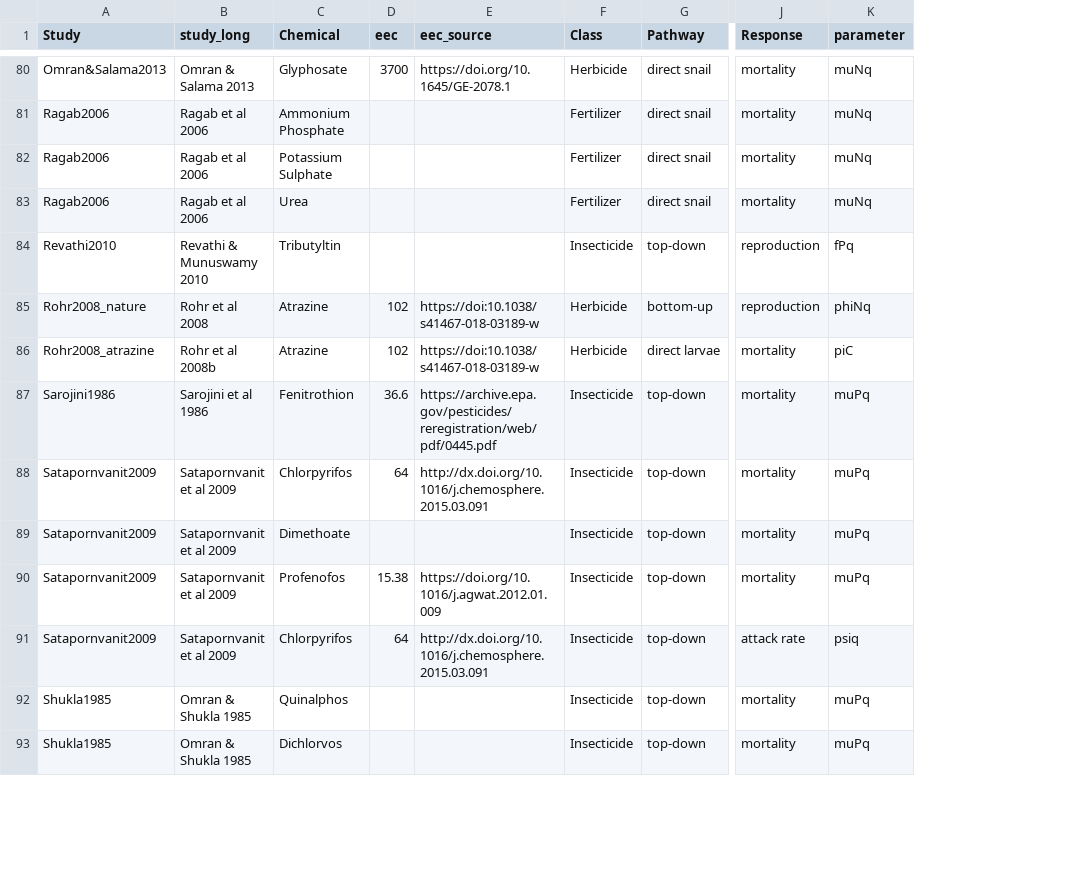
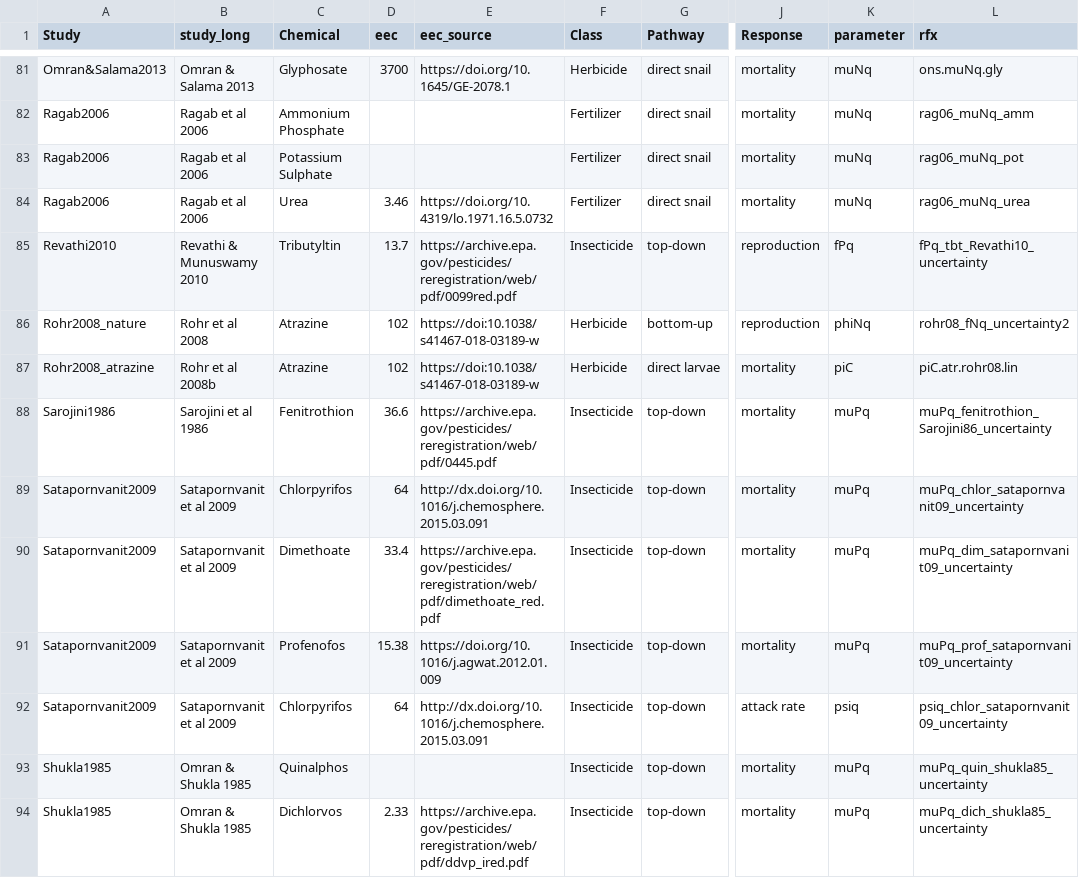
Before and after one commit to cmhoove14/AgroSchisto, a CSV file: Agrochemical_Review/Response_Fxs/Summary/Response_Fx_Summary.csv, drawn as a sheet; only a part is shown, gaps mark what is left out; addresses are those after the commit; the diff covers the shown part only; the diff names each change by its address in the sheet, - before the commit and + after, or states it on an @@ line.

```diff
--- a/Agrochemical_Review/Response_Fxs/Summary/Response_Fx_Summary.csv
+++ b/Agrochemical_Review/Response_Fxs/Summary/Response_Fx_Summary.csv
+column L (rfx), rows 81-94: ons.muNq.gly | rag06_muNq_amm | rag06_muNq_pot | rag06_muNq_urea | fPq_tbt_Revathi10_uncertainty | rohr08_fNq_uncertainty2 | piC.atr.rohr08.lin | muPq_fenitrothion_Sarojini86_uncertainty | muPq_chlor_satapornvanit09_uncertainty | muPq_dim_satapornvanit09_uncertainty | muPq_prof_satapornvanit09_uncertainty | psiq_chlor_satapornvanit09_uncertainty | muPq_quin_shukla85_uncertainty | muPq_dich_shukla85_uncertainty
-D84 (eec): (empty)
+D84 (eec): 3.46
-E84 (eec_source): (empty)
+E84 (eec_source): https://doi.org/10.4319/lo.1971.16.5.0732
-D85 (eec): (empty)
+D85 (eec): 13.7
-E85 (eec_source): (empty)
+E85 (eec_source): https://archive.epa.gov/pesticides/reregistration/web/pdf/0099red.pdf
-D90 (eec): (empty)
+D90 (eec): 33.4
-E90 (eec_source): (empty)
+E90 (eec_source): https://archive.epa.gov/pesticides/reregistration/web/pdf/dimethoate_red.pdf
-D94 (eec): (empty)
+D94 (eec): 2.33
-E94 (eec_source): (empty)
+E94 (eec_source): https://archive.epa.gov/pesticides/reregistration/web/pdf/ddvp_ired.pdf
```
Also changed, not shown: 1 added row and 49 edited cells elsewhere in this file.
